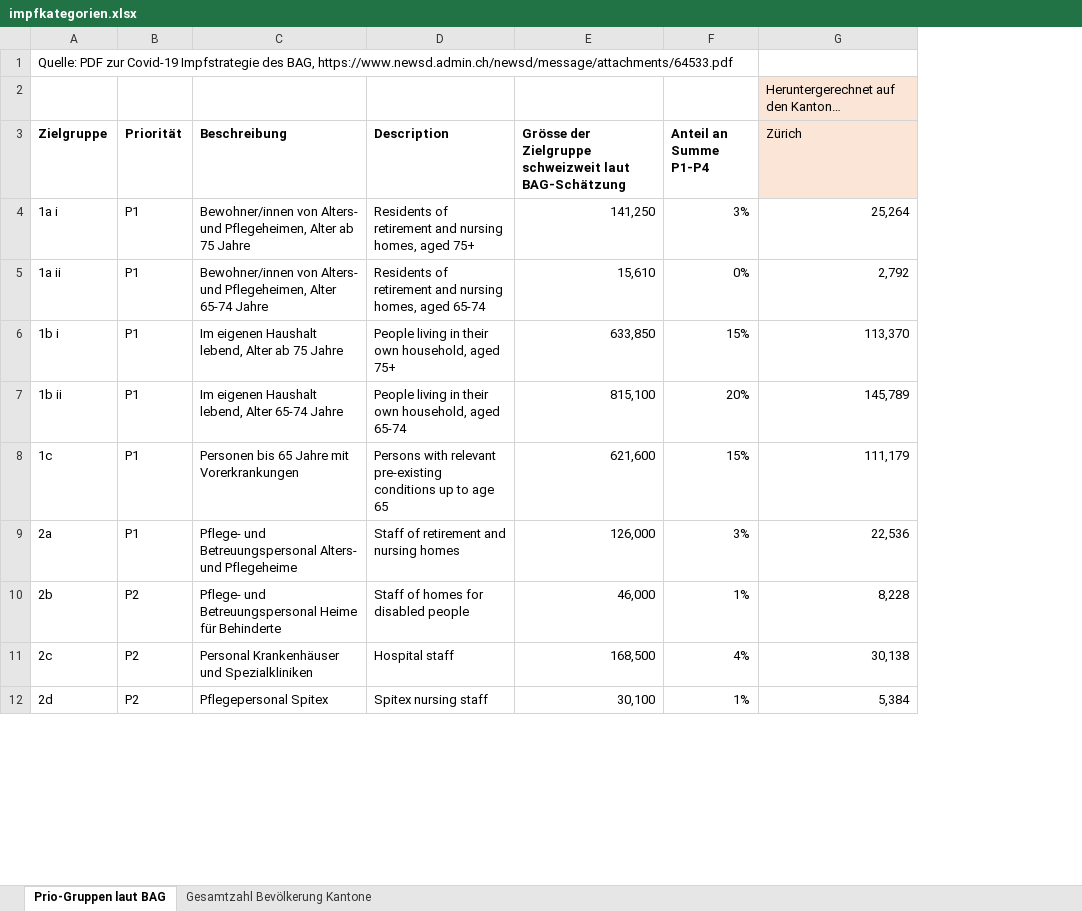
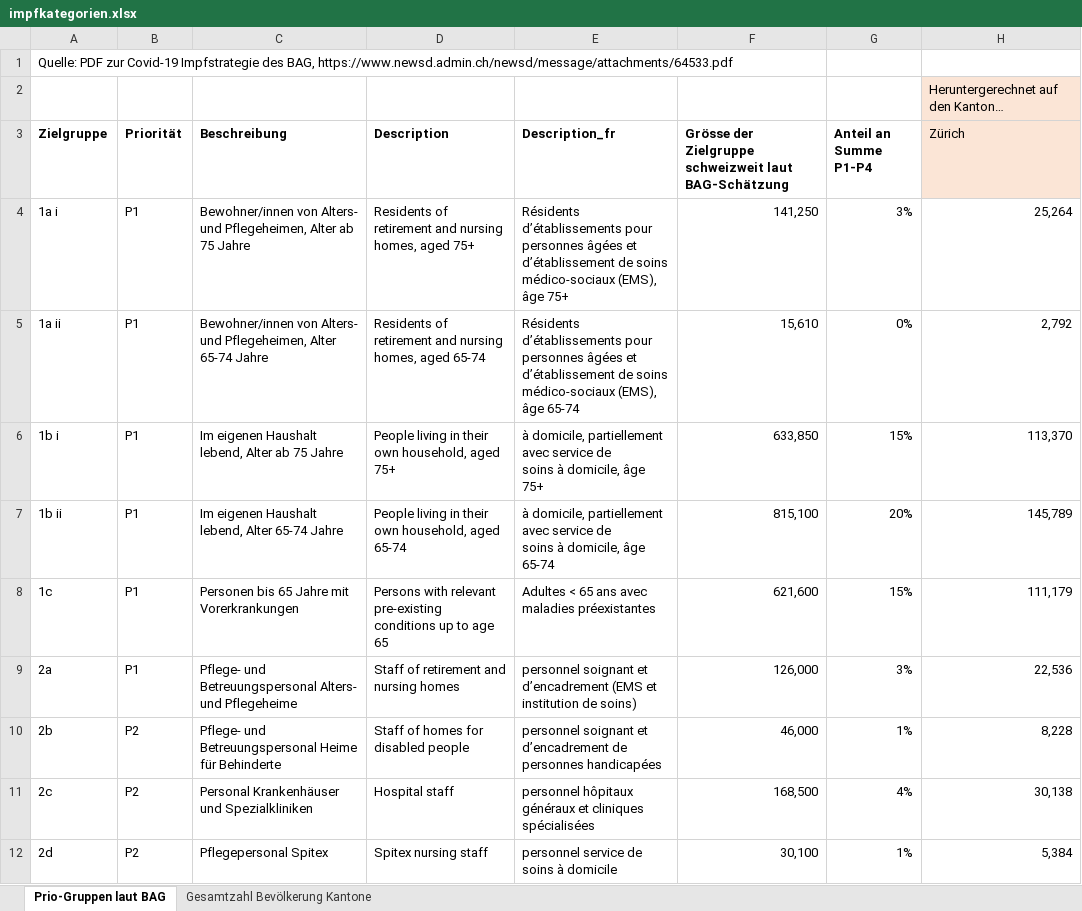
Before and after one commit to awkgroupag/petproject_impfcounter_data, an Excel workbook: impfkategorien.xlsx, sheet Prio-Gruppen laut BAG, drawn as a sheet; only a part is shown; values as stored, in another font and other column widths than the file's, no borders; ↵ is a line break in a cell; the diff names each change by its address in the sheet, - before the commit and + after, or states it on an @@ line.

Commit message:
i18n impfkategorien

```diff
--- a/impfkategorien.xlsx (sheet Prio-Gruppen laut BAG)
+++ b/impfkategorien.xlsx (sheet Prio-Gruppen laut BAG)
+column E (Description_fr), rows 4-12: Résidents d’établissements pour ↵ personnes âgées et d’établissement de soins ↵ médico-sociaux (EMS), âge 75+ | Résidents d’établissements pour ↵ personnes âgées et d’établissement de soins ↵ médico-sociaux (EMS), âge 65-74 | à domicile, partiellement avec service de ↵ soins à domicile, âge 75+ | à domicile, partiellement avec service de ↵ soins à domicile, âge 65-74 | Adultes < 65 ans avec maladies préexistantes | personnel soignant et d’encadrement (EMS et institution de soins) | personnel soignant et d’encadrement de personnes handicapées | personnel hôpitaux généraux et cliniques spécialisées | personnel service de soins à domicile
```
Also changed, not shown: formulas that keep their value.
